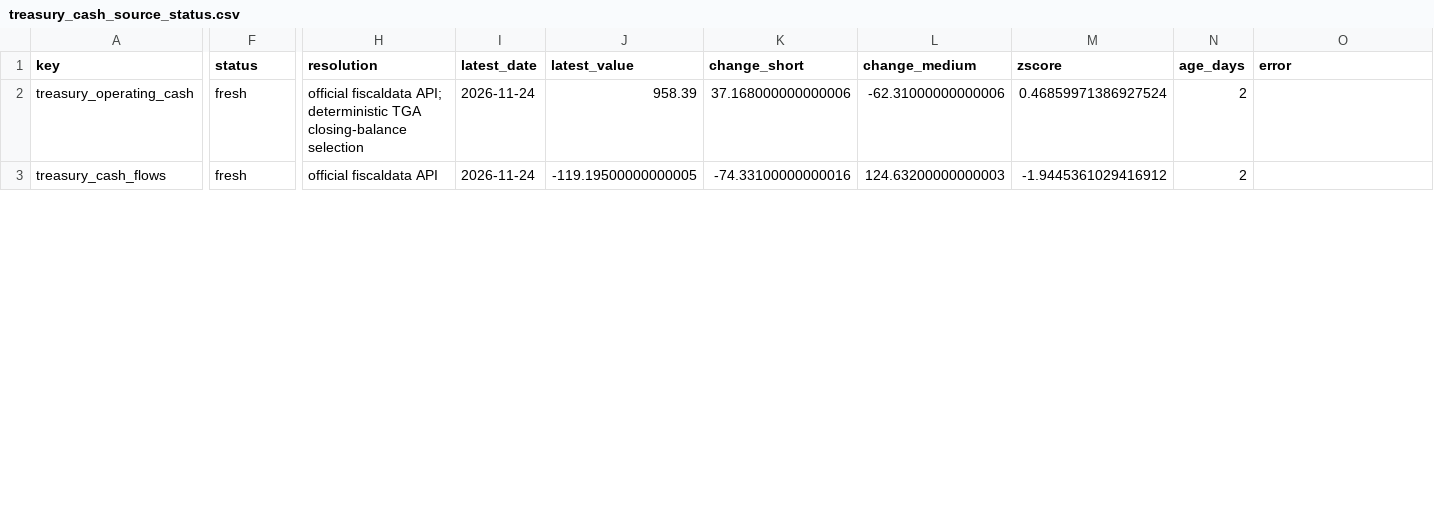
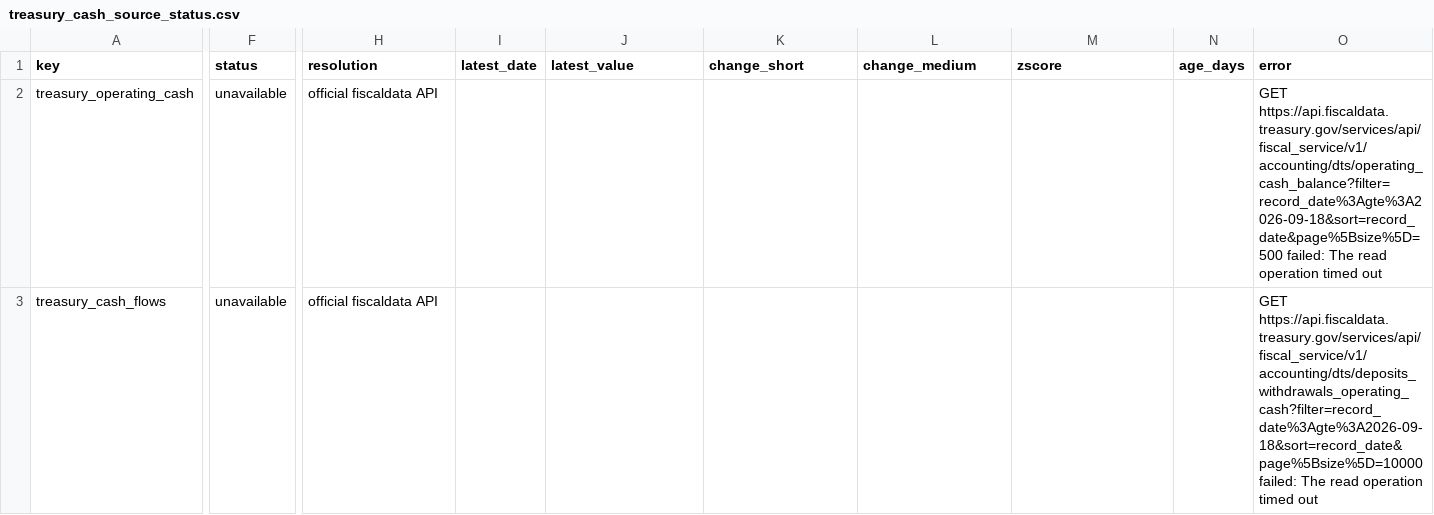
Before and after one commit to sphynxkatt0-arch/cot-report, a CSV file: analysis/model_output/treasury_cash_source_status.csv, drawn as a sheet; only a part is shown, gaps mark what is left out; the diff covers the shown part only; the diff names each change by its address in the sheet, - before the commit and + after, or states it on an @@ line.

```diff
--- a/analysis/model_output/treasury_cash_source_status.csv
+++ b/analysis/model_output/treasury_cash_source_status.csv
-F2:F3 (status): fresh
+F2:F3 (status): unavailable
-H2 (resolution): official fiscaldata API; deterministic TGA closing-balance selection
+H2 (resolution): official fiscaldata API
-I2:I3 (latest_date): 2026-11-24
+I2:I3 (latest_date): (empty)
-J2 (latest_value): 958.39
+J2 (latest_value): (empty)
-K2 (change_short): 37.168000000000006
+K2 (change_short): (empty)
-L2 (change_medium): -62.31000000000006
+L2 (change_medium): (empty)
-M2 (zscore): 0.46859971386927524
+M2 (zscore): (empty)
-N2:N3 (age_days): 2
+N2:N3 (age_days): (empty)
-O2 (error): (empty)
+O2 (error): GET https://api.fiscaldata.treasury.gov/services/api/fiscal_service/v1/accounting/dts/operating_cash_balance?filter=record_date%3Agte%3A2026-09-18&sort=record_date&page%5Bsize%5D=500 failed: The read operation timed out
-J3 (latest_value): -119.19500000000005
+J3 (latest_value): (empty)
-K3 (change_short): -74.33100000000016
+K3 (change_short): (empty)
-L3 (change_medium): 124.63200000000003
+L3 (change_medium): (empty)
-M3 (zscore): -1.9445361029416912
+M3 (zscore): (empty)
-O3 (error): (empty)
+O3 (error): GET https://api.fiscaldata.treasury.gov/services/api/fiscal_service/v1/accounting/dts/deposits_withdrawals_operating_cash?filter=record_date%3Agte%3A2026-09-18&sort=record_date&page%5Bsize%5D=10000 failed: The read operation timed out
```
Also changed, not shown: 7 edited cells elsewhere in this file, analysis/model_output/macro_liquidity_source_status.csv, 14 other files.
